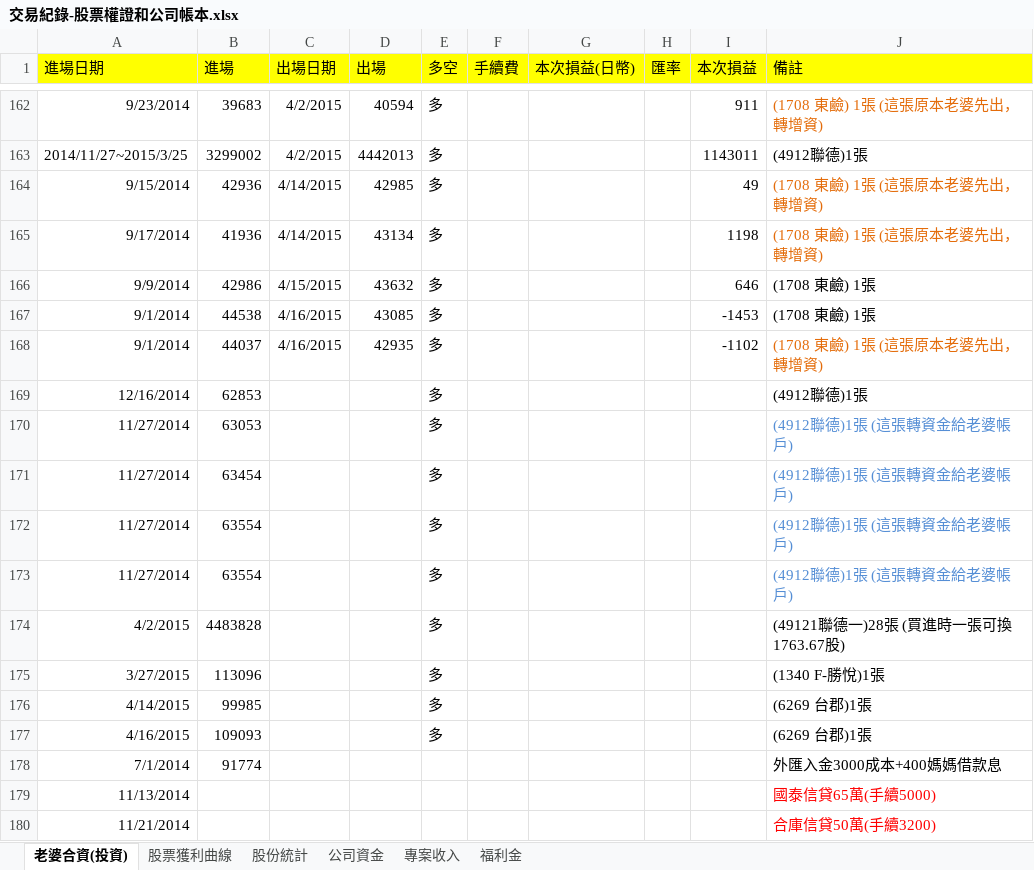
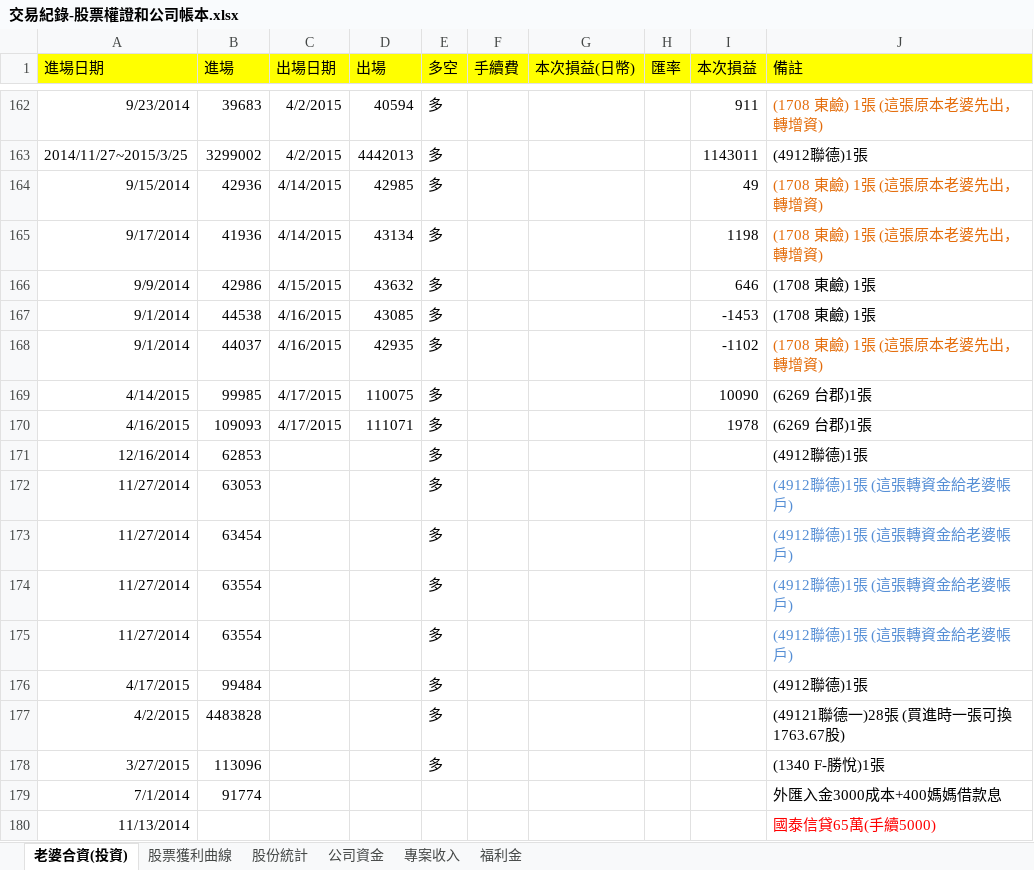
Before and after one commit to dada2cindy/tradeuse-dada2cindy, an Excel workbook: 交易紀錄/交易紀錄-股票權證和公司帳本.xlsx, sheet 老婆合資(投資), drawn as a sheet; only a part is shown, gaps mark what is left out; the shorter side is filled out with more unchanged rows; values as stored, in another font and other column widths than the file's, no borders; removed rows and columns are numbered as before the commit, all else as after; the diff names each change by its address in the sheet, - before the commit and + after, or states it on an @@ line.

```diff
--- a/交易紀錄/交易紀錄-股票權證和公司帳本.xlsx (sheet 老婆合資(投資))
+++ b/交易紀錄/交易紀錄-股票權證和公司帳本.xlsx (sheet 老婆合資(投資))
+row 169: 4/14/2015 | 99985 | 4/17/2015 | 110075 | 多 |  |  |  | 10090 | (6269 台郡)1張
+row 170: 4/16/2015 | 109093 | 4/17/2015 | 111071 | 多 |  |  |  | 1978 | (6269 台郡)1張
+row 176: 4/17/2015 | 99484 |  |  | 多 |  |  |  |  | (4912聯德)1張
-row 176: 4/14/2015 | 99985 |  |  | 多 |  |  |  |  | (6269 台郡)1張
-row 177: 4/16/2015 | 109093 |  |  | 多 |  |  |  |  | (6269 台郡)1張
```
Also changed, not shown: sheet 股票獲利曲線, charts or pictures.
